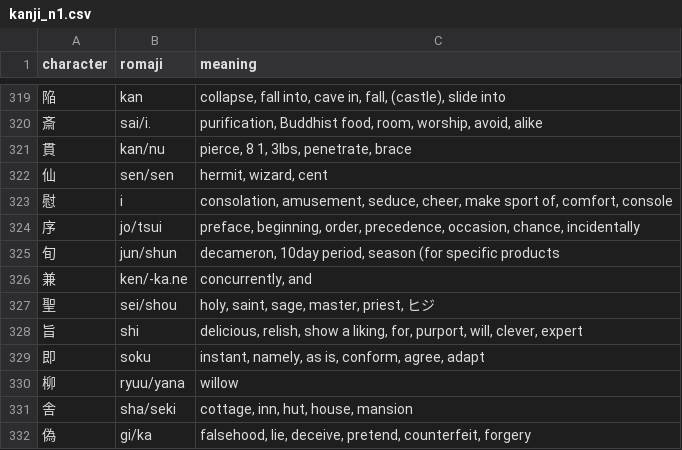
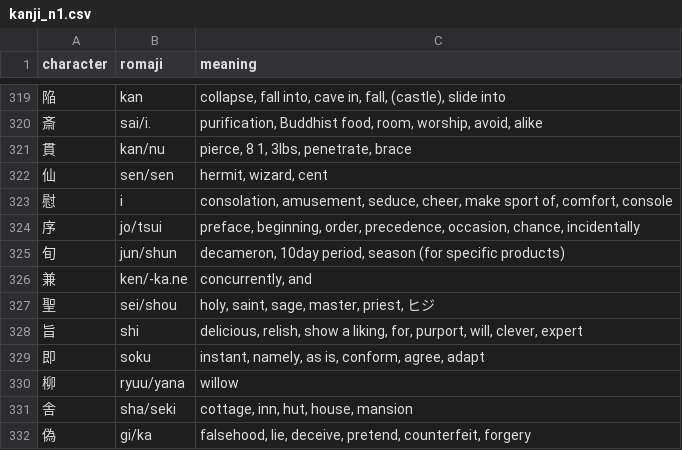
Before and after one commit to NeedMeSomeAnimeTiddy/JPLearn, a CSV file: data/external_sources/kanji_n1.csv, drawn as a sheet; only a part is shown, gaps mark what is left out.

```diff
--- a/data/external_sources/kanji_n1.csv
+++ b/data/external_sources/kanji_n1.csv
@@ -324,3 +324,3 @@ character,romaji,meaning
 序,jo/tsui,"preface, beginning, order, precedence, occasion, chance, incidentally"
-旬,jun/shun,"decameron, 10day period, season (for specific products"
+旬,jun/shun,"decameron, 10day period, season (for specific products)"
 兼,ken/-ka.ne,"concurrently, and"
```
Also changed, not shown: data/external_sources/conversational_n5.csv, 3 other files.
